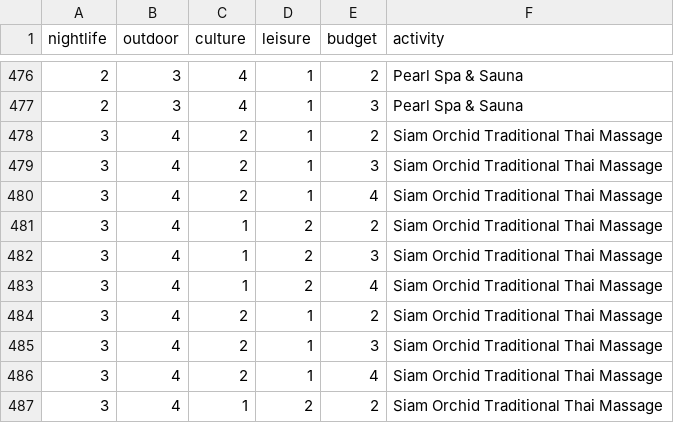
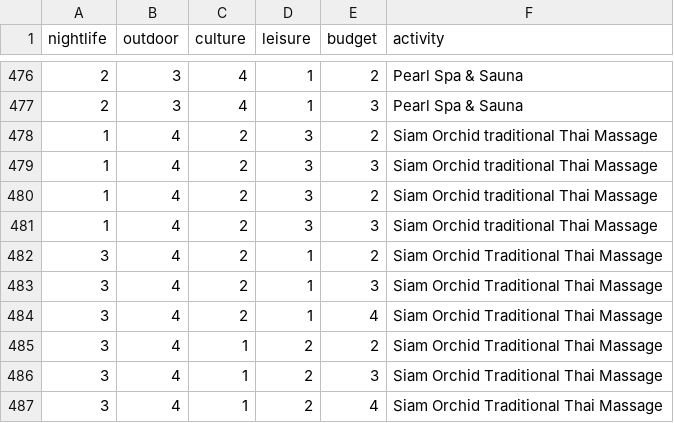
Before and after one commit to kevinyee1993/flex-project, a CSV file: training_data.csv, drawn as a sheet; only a part is shown, gaps mark what is left out; the shorter side is filled out with more unchanged rows; the diff names each change by its address in the sheet, - before the commit and + after, or states it on an @@ line.

```diff
--- a/training_data.csv
+++ b/training_data.csv
+row 478: 1 | 4 | 2 | 3 | 2 | Siam Orchid traditional Thai Massage
+row 479: 1 | 4 | 2 | 3 | 3 | Siam Orchid traditional Thai Massage
+row 480: 1 | 4 | 2 | 3 | 2 | Siam Orchid traditional Thai Massage
+row 481: 1 | 4 | 2 | 3 | 3 | Siam Orchid traditional Thai Massage
```
Also changed, not shown: 1 other file.
